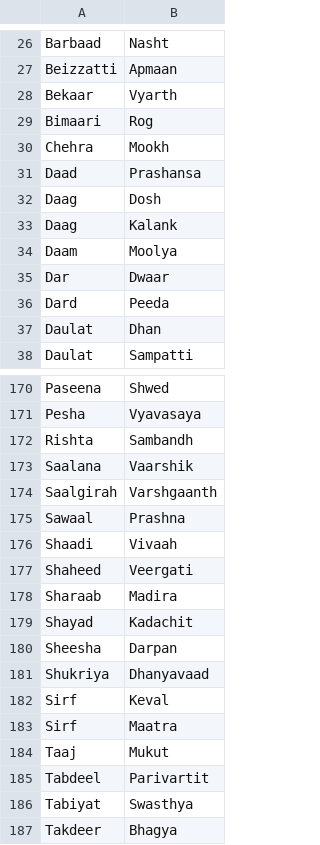
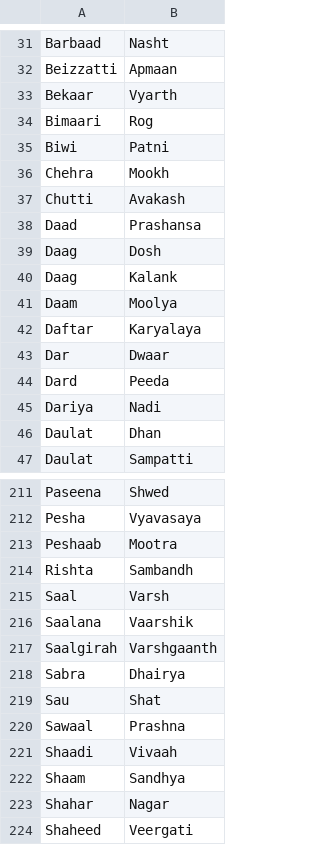
Before and after one commit to arnav-db/vishuddha, a CSV file: src/data/Hindi.csv, drawn as a sheet; only a part is shown, gaps mark what is left out; the shorter side is filled out with more unchanged rows; the diff covers the shown part only.

```diff
--- a/src/data/Hindi.csv
+++ b/src/data/Hindi.csv
@@ -29,3 +34,5 @@ Bekaar,Vyarth
 Bimaari,Rog
+Biwi,Patni
 Chehra,Mookh
+Chutti,Avakash
 Daad,Prashansa
@@ -34,4 +41,6 @@ Daag,Kalank
 Daam,Moolya
+Daftar,Karyalaya
 Dar,Dwaar
 Dard,Peeda
+Dariya,Nadi
 Daulat,Dhan
@@ -171,7 +212,13 @@ Paseena,Shwed
 Pesha,Vyavasaya
+Peshaab,Mootra
 Rishta,Sambandh
+Saal,Varsh
 Saalana,Vaarshik
 Saalgirah,Varshgaanth
+Sabra,Dhairya
+Sau,Shat
 Sawaal,Prashna
 Shaadi,Vivaah
+Shaam,Sandhya
+Shahar,Nagar
 Shaheed,Veergati
```
Also changed, not shown: 44 added rows and 8 moved rows elsewhere in this file.
